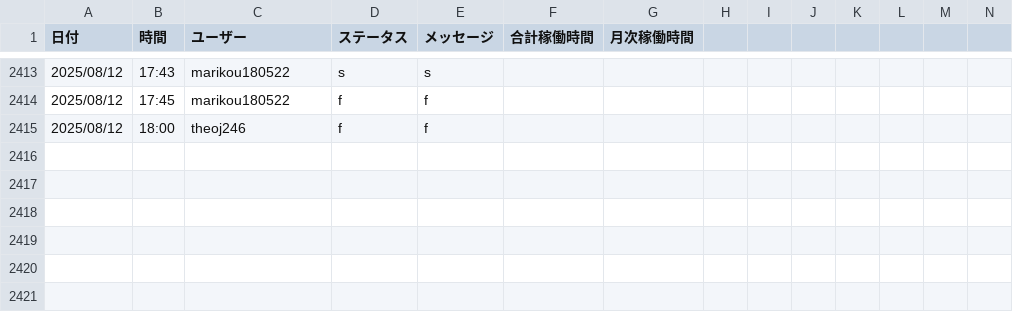
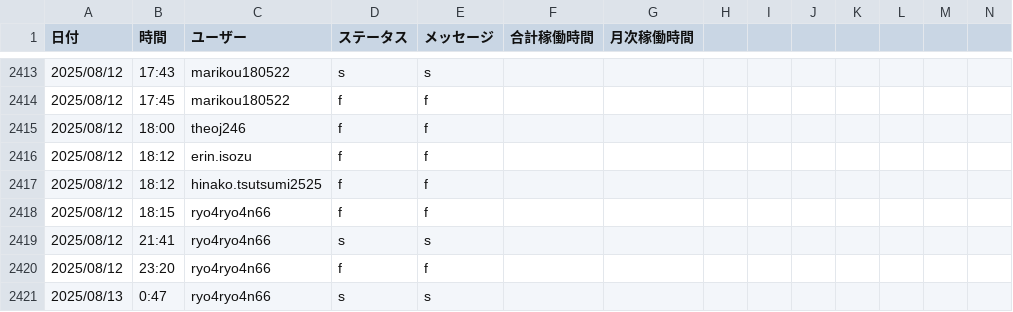
Before and after one commit to kou180522/kintai, a CSV file: backend/attendance_data.csv, drawn as a sheet; only a part is shown, gaps mark what is left out; rows hold the shown columns only; the diff names each change by its address in the sheet, - before the commit and + after, or states it on an @@ line.

```diff
--- a/backend/attendance_data.csv
+++ b/backend/attendance_data.csv
+row 2416: 2025/08/12 | 18:12 | erin.isozu | f | f
+row 2417: 2025/08/12 | 18:12 | hinako.tsutsumi2525 | f | f
+row 2418: 2025/08/12 | 18:15 | ryo4ryo4n66 | f | f
+row 2419: 2025/08/12 | 21:41 | ryo4ryo4n66 | s | s
+row 2420: 2025/08/12 | 23:20 | ryo4ryo4n66 | f | f
+row 2421: 2025/08/13 | 0:47 | ryo4ryo4n66 | s | s
```
Also changed, not shown: data/attendance_data.csv, 4 other files.
